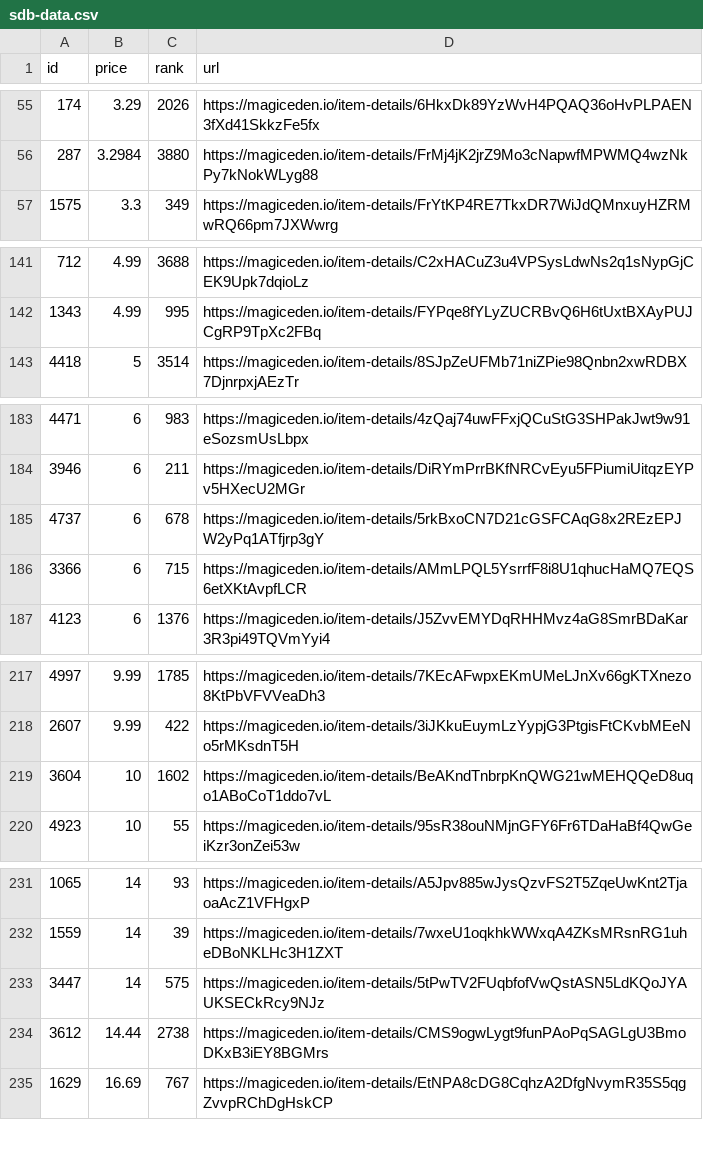
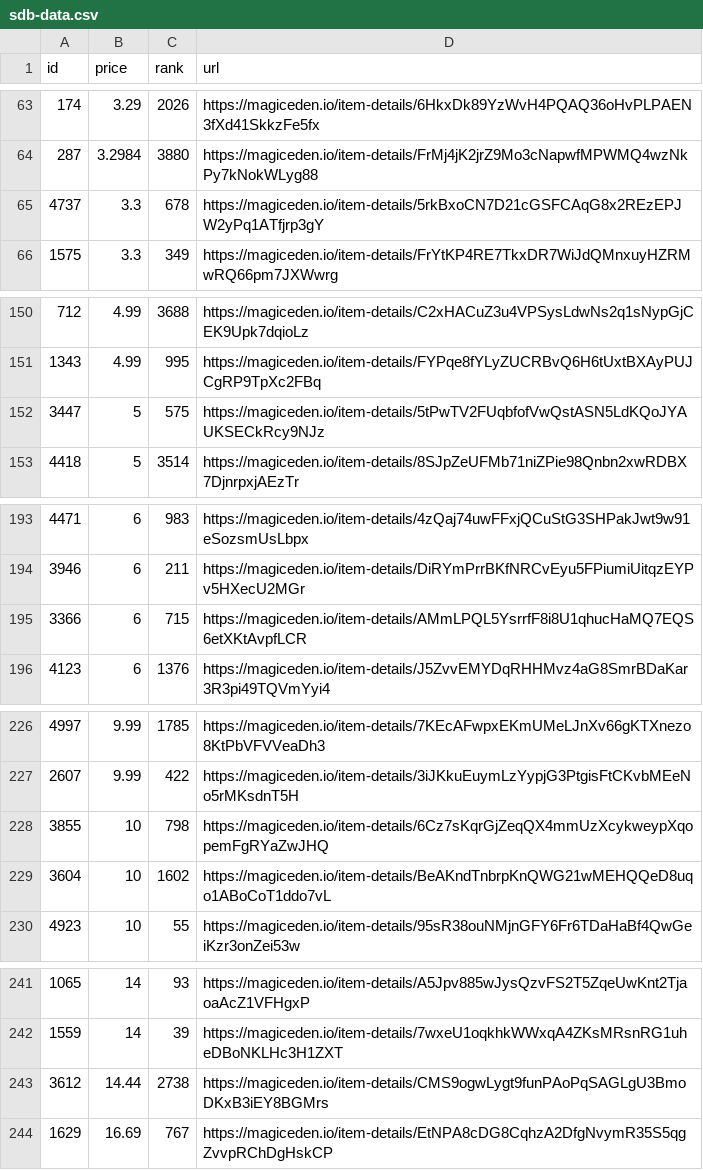
Before and after one commit to braposo/sdb-monitor, a CSV file: sdb-data.csv, drawn as a sheet; only a part is shown, gaps mark what is left out; removed rows and columns are numbered as before the commit, all else as after; the diff covers the shown part only; the diff names each change by its address in the sheet, - before the commit and + after, or states it on an @@ line.

Commit message:
Flat: latest data (2021-11-09T15:41:24.333Z) {   "date": "2021-11-09T15:41:24.333Z",   "files": [     {       "name": "sdb-data.csv",       "deltaBytes": 846,       "source": "https://api-mainnet.magiceden.io/rpc/getListedNFTsByQuery?q=%7B%22%24match%22%3A%7B%22collectionSymbol%22%3A%22solana_droid_business%22%7D%2C%22%24sort%22%3A%7B%22takerAmount%22%3A1%2C%22createdAt%22%3A-1%7D%2C%22%24skip%22%3A0%2C%22%24limit%22%3A5000%7D"     },     {       "name": "zzz/sdb-data.json",       "deltaBytes": 11271,       "source": "https://api-mainnet.magiceden.io/rpc/getListedNFTsByQuery?q=%7B%22%24match%22%3A%7B%22collectionSymbol%22%3A%22solana_droid_business%22%7D%2C%22%24sort%22%3A%7B%22takerAmount%22%3A1%2C%22createdAt%22%3A-1%7D%2C%22%24skip%22%3A0%2C%22%24limit%22%3A5000%7D"     }   ] }

```diff
--- a/sdb-data.csv
+++ b/sdb-data.csv
+row 65: 4737 | 3.3 | 678 | https://magiceden.io/item-details/5rkBxoCN7D21cGSFCAqG8x2REzEPJW2yPq1ATfjrp3gY
+row 152: 3447 | 5 | 575 | https://magiceden.io/item-details/5tPwTV2FUqbfofVwQstASN5LdKQoJYAUKSECkRcy9NJz
-row 185: 4737 | 6 | 678 | https://magiceden.io/item-details/5rkBxoCN7D21cGSFCAqG8x2REzEPJW2yPq1ATfjrp3gY
+row 228: 3855 | 10 | 798 | https://magiceden.io/item-details/6Cz7sKqrGjZeqQX4mmUzXcykweypXqopemFgRYaZwJHQ
-row 233: 3447 | 14 | 575 | https://magiceden.io/item-details/5tPwTV2FUqbfofVwQstASN5LdKQoJYAUKSECkRcy9NJz
```
Also changed, not shown: 9 added rows and 1 removed row elsewhere in this file, 1 other file.
